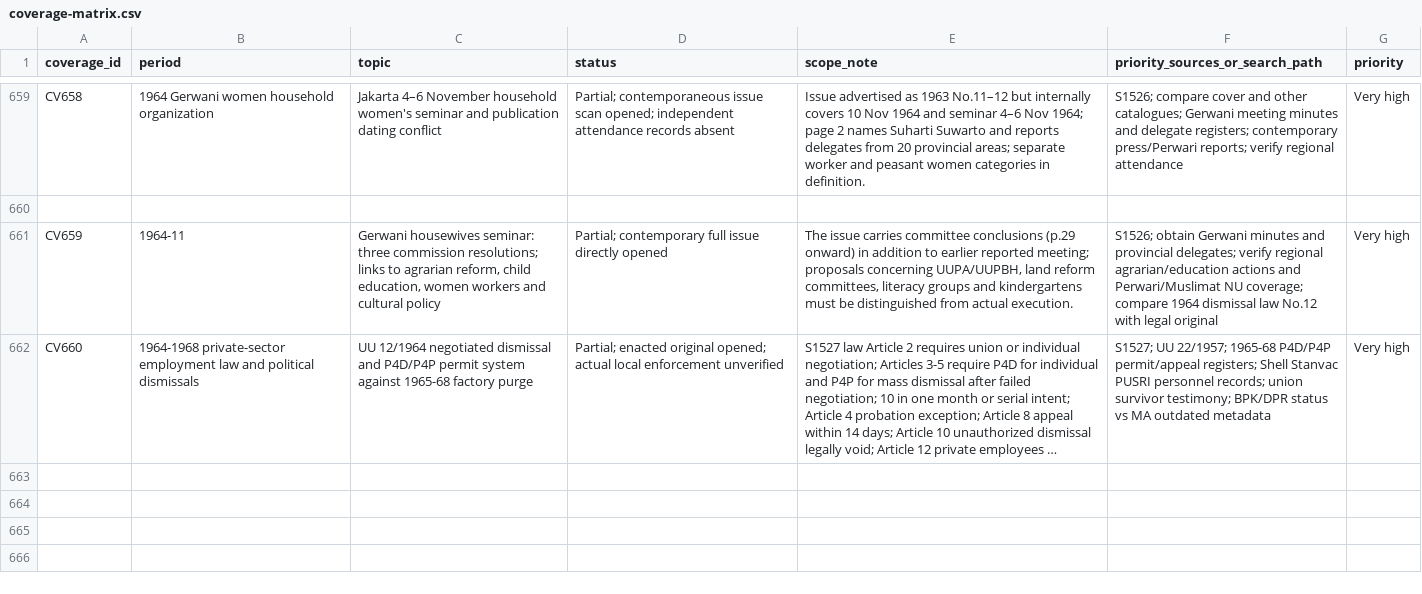
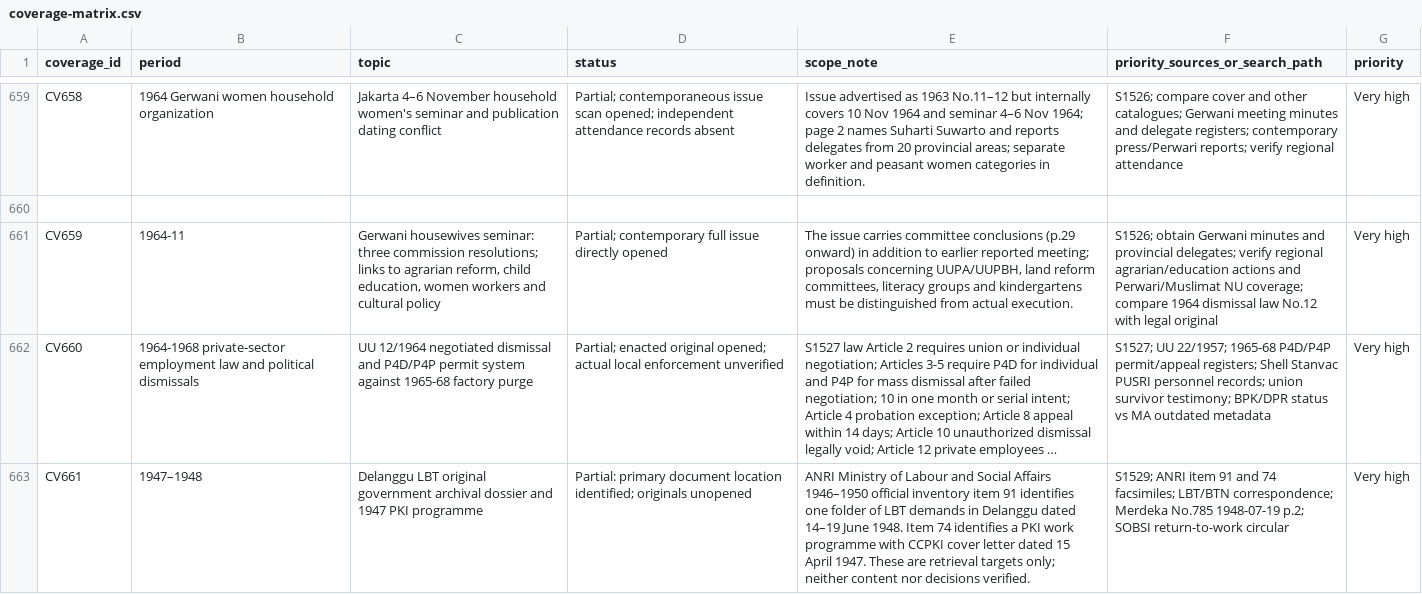
Before and after one commit to ch3758134-prog/aca, a CSV file: research/indonesia-1965/archive/records/coverage-matrix.csv, drawn as a sheet; only a part is shown, gaps mark what is left out; long unchanged cells end in …; the diff names each change by its address in the sheet, - before the commit and + after, or states it on an @@ line.

Commit message:
research: register ANRI Delanggu 1948 original dossier locator in coverage-matrix.csv

```diff
--- a/research/indonesia-1965/archive/records/coverage-matrix.csv
+++ b/research/indonesia-1965/archive/records/coverage-matrix.csv
+row 663: CV661 | 1947–1948 | Delanggu LBT original government archival dossier and 1947 PKI programme | Partial: primary document location identified; originals unopened | ANRI Ministry of Labour and Social Affairs 1946–1950 official inventory item 91 identifies one folder of LBT demands in Delanggu dated 14–19 June 1948. Item 74 identifies a PKI work programme with CCPKI cover letter dated 15 April 1947. These are retrieval targets only; neither content nor decisions verified. | S1529; ANRI item 91 and 74 facsimiles; LBT/BTN correspondence; Merdeka No.785 1948-07-19 p.2; SOBSI return-to-work circular | Very high
```
